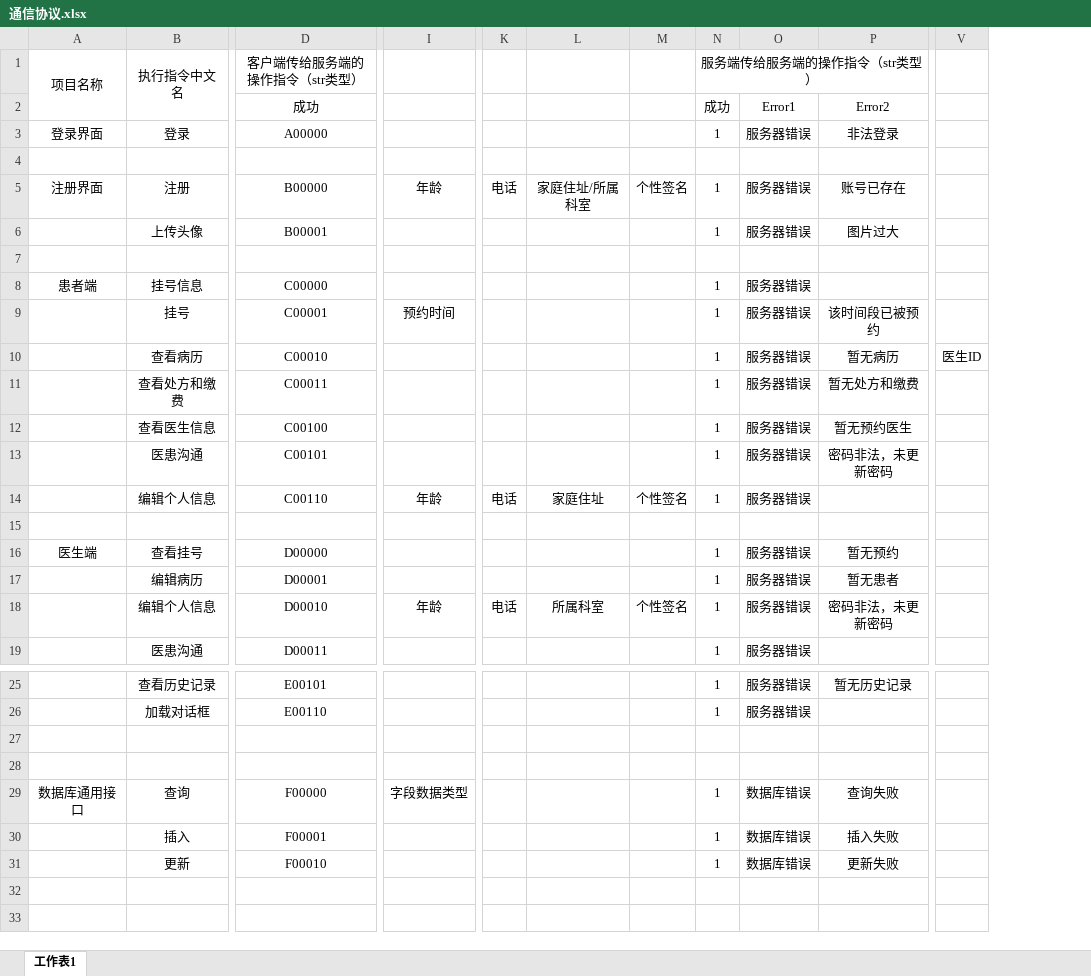
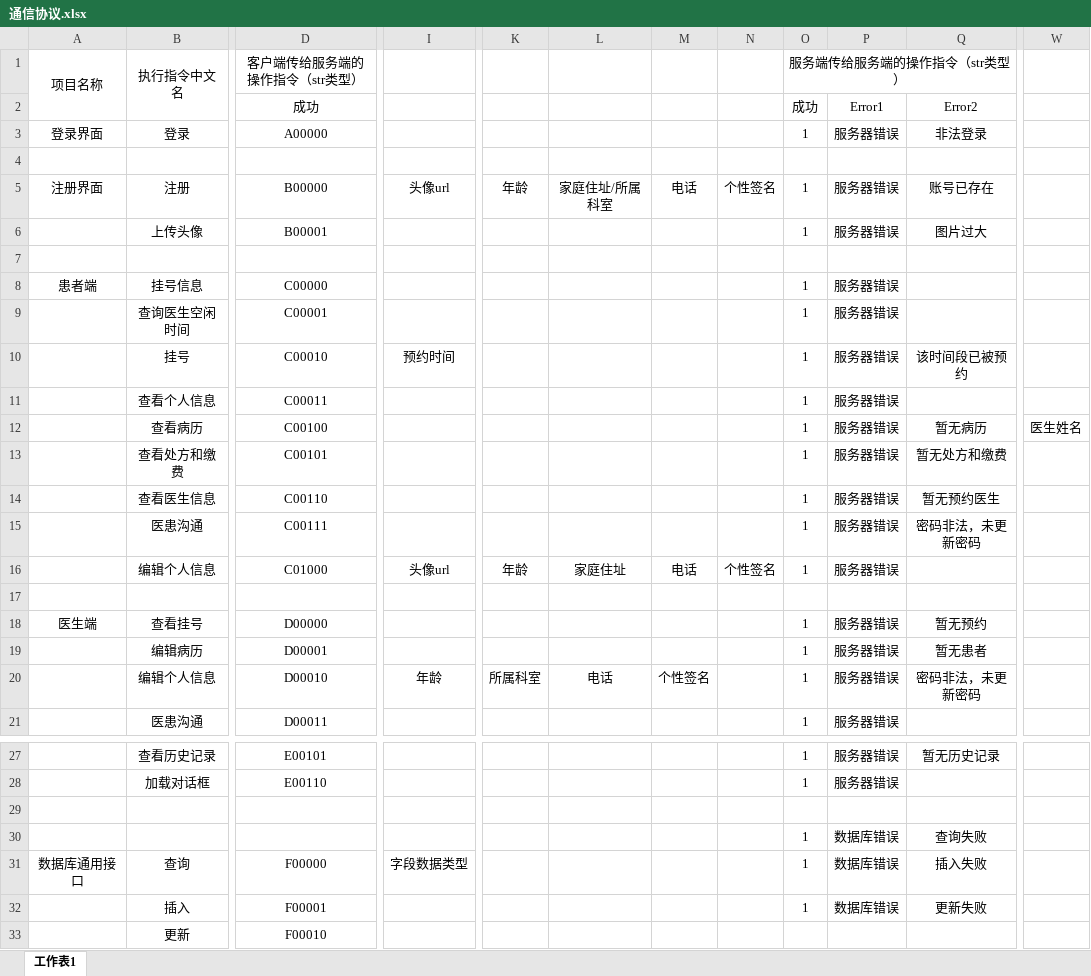
Before and after one commit to EatableSoap/SmartAid, an Excel workbook: 通信协议.xlsx, sheet 工作表1, drawn as a sheet; only a part is shown, gaps mark what is left out; values as stored, in another font and other column widths than the file's, no borders; removed rows and columns are numbered as before the commit, all else as after; rows hold the shown columns only; the diff covers the shown part only; the diff names each change by its address in the sheet, - before the commit and + after, or states it on an @@ line.

```diff
--- a/通信协议.xlsx (sheet 工作表1)
+++ b/通信协议.xlsx (sheet 工作表1)
-column K, rows 5-18: 电话 |  |  |  |  |  |  |  |  | 电话 |  |  |  | 电话
+column K, row 5: 年龄; rows 16-20: 年龄 |  |  |  | 所属科室
+column M, row 5: 电话; rows 16-20: 电话 |  |  |  | 个性签名
-column V, row 10: 医生ID
+column W, row 12: 医生姓名
-I5: 年龄
+I5: 头像url
+row 9:  | 查询医生空闲时间 | C00001 |  |  |  |  |  | 1 | 服务器错误
-D10 (客户端传给服务端的操作指令（str类型）): C00001
+D10 (客户端传给服务端的操作指令（str类型）): C00010
+row 11:  | 查看个人信息 | C00011 |  |  |  |  |  | 1 | 服务器错误
-D12 (客户端传给服务端的操作指令（str类型）): C00010
+D12 (客户端传给服务端的操作指令（str类型）): C00100
-D13 (客户端传给服务端的操作指令（str类型）): C00011
+D13 (客户端传给服务端的操作指令（str类型）): C00101
-D14 (客户端传给服务端的操作指令（str类型）): C00100
+D14 (客户端传给服务端的操作指令（str类型）): C00110
-D15 (客户端传给服务端的操作指令（str类型）): C00101
+D15 (客户端传给服务端的操作指令（str类型）): C00111
-D16 (客户端传给服务端的操作指令（str类型）): C00110
+D16 (客户端传给服务端的操作指令（str类型）): C01000
-I16: 年龄
+I16: 头像url
-L20: 所属科室
+L20: 电话
-N20: 个性签名
+N20: (empty)
-row 28: (empty)
+row 30:  |  |  |  |  |  |  |  | 1 | 数据库错误 | 查询失败
-Q31: 查询失败
+Q31: 插入失败
-Q32: 插入失败
+Q32: 更新失败
-O33 (服务端传给服务端的操作指令（str类型）): 1
+O33 (服务端传给服务端的操作指令（str类型）): (empty)
-P33: 数据库错误
+P33: (empty)
-Q33: 更新失败
+Q33: (empty)
```
Also changed, not shown: merged cells elsewhere in this sheet, 6 other files.
